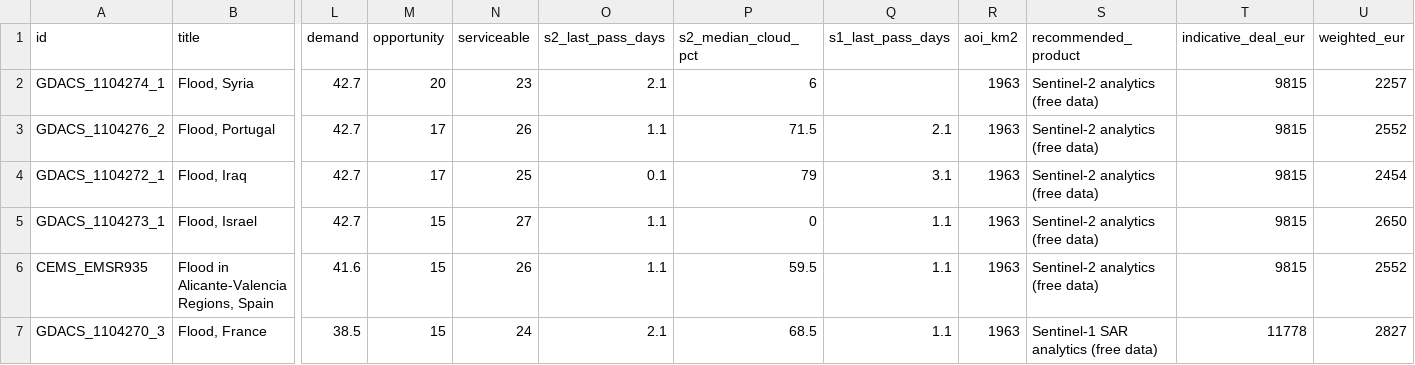
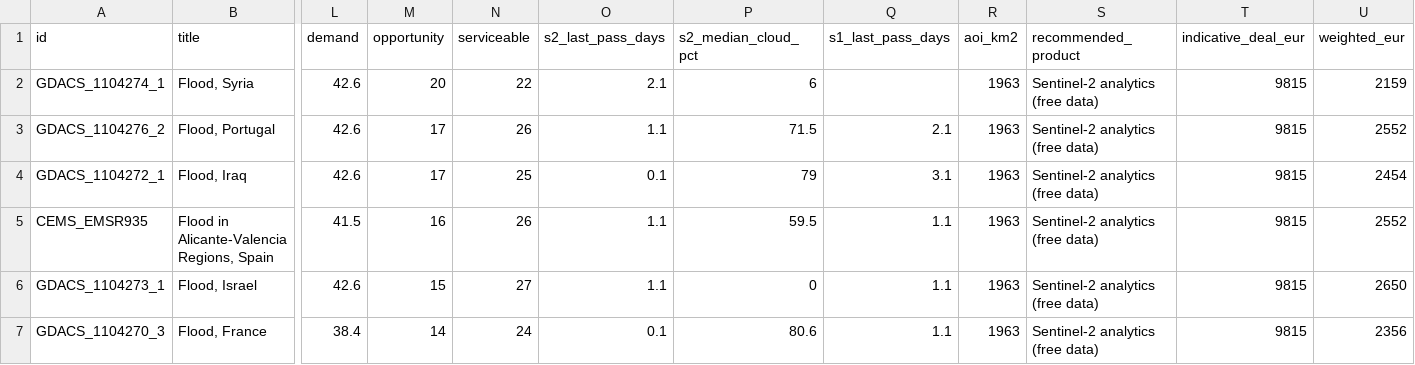
Before and after one commit to dchichorro/terrasignal, a CSV file: public/data/leads-eu-30.csv, drawn as a sheet; only a part is shown, gaps mark what is left out; removed rows and columns are numbered as before the commit, all else as after; rows hold the shown columns only; the diff names each change by its address in the sheet, - before the commit and + after, or states it on an @@ line.

```diff
--- a/public/data/leads-eu-30.csv
+++ b/public/data/leads-eu-30.csv
-L2:L4 (demand): 42.7
+L2:L4 (demand): 42.6
-N2 (serviceable): 23
+N2 (serviceable): 22
-U2 (weighted_eur): 2257
+U2 (weighted_eur): 2159
+row 5: CEMS_EMSR935 | Flood in Alicante-Valencia Regions, Spain | 41.5 | 16 | 26 | 1.1 | 59.5 | 1.1 | 1963 | Sentinel-2 analytics (free data) | 9815 | 2552
-L6 (demand): 42.7
+L6 (demand): 42.6
-row 6: CEMS_EMSR935 | Flood in Alicante-Valencia Regions, Spain | 41.6 | 15 | 26 | 1.1 | 59.5 | 1.1 | 1963 | Sentinel-2 analytics (free data) | 9815 | 2552
-L7 (demand): 38.5
+L7 (demand): 38.4
-M7 (opportunity): 15
+M7 (opportunity): 14
-O7 (s2_last_pass_days): 2.1
+O7 (s2_last_pass_days): 0.1
-P7 (s2_median_cloud_pct): 68.5
+P7 (s2_median_cloud_pct): 80.6
-S7 (recommended_product): Sentinel-1 SAR analytics (free data)
+S7 (recommended_product): Sentinel-2 analytics (free data)
-T7 (indicative_deal_eur): 11778
+T7 (indicative_deal_eur): 9815
-U7 (weighted_eur): 2827
+U7 (weighted_eur): 2356
```
Also changed, not shown: public/data/leads-eu-45.csv, public/data/leads-global-30.csv, 10 other files.
